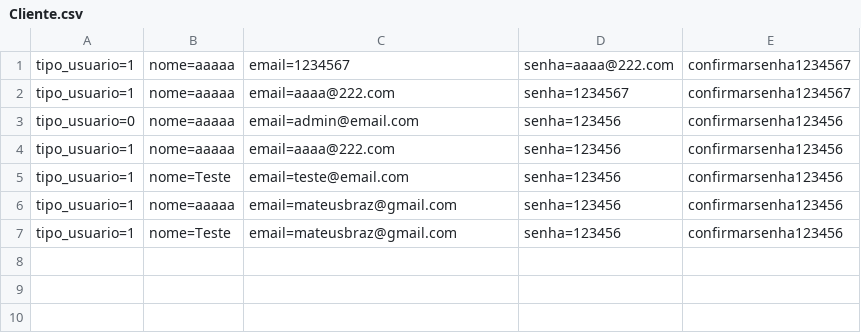
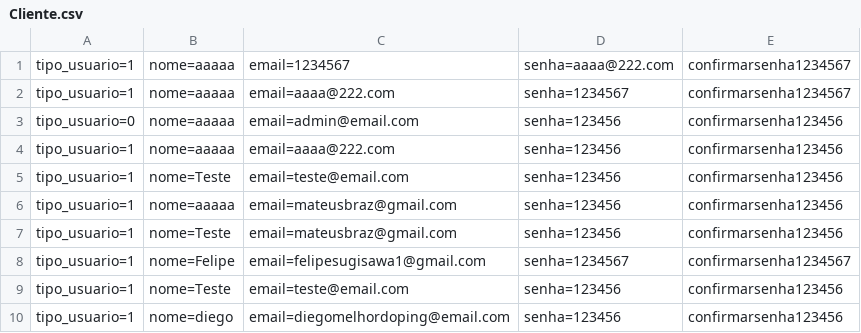
Before and after one commit to MBrazz/Exercicios, a CSV file: RoleTopMVC/Database/Cliente.csv, drawn as a sheet; the diff names each change by its address in the sheet, - before the commit and + after, or states it on an @@ line.

```diff
--- a/RoleTopMVC/Database/Cliente.csv
+++ b/RoleTopMVC/Database/Cliente.csv
+row 8: tipo_usuario=1 | nome=Felipe | email=felipesugisawa1@gmail.com | senha=1234567 | confirmarsenha1234567
+row 9: tipo_usuario=1 | nome=Teste | email=teste@email.com | senha=123456 | confirmarsenha123456
+row 10: tipo_usuario=1 | nome=diego | email=diegomelhordoping@email.com | senha=123456 | confirmarsenha123456
```
Also changed, not shown: RoleTopMVC/Database/Reserva.csv, 17 other files.
